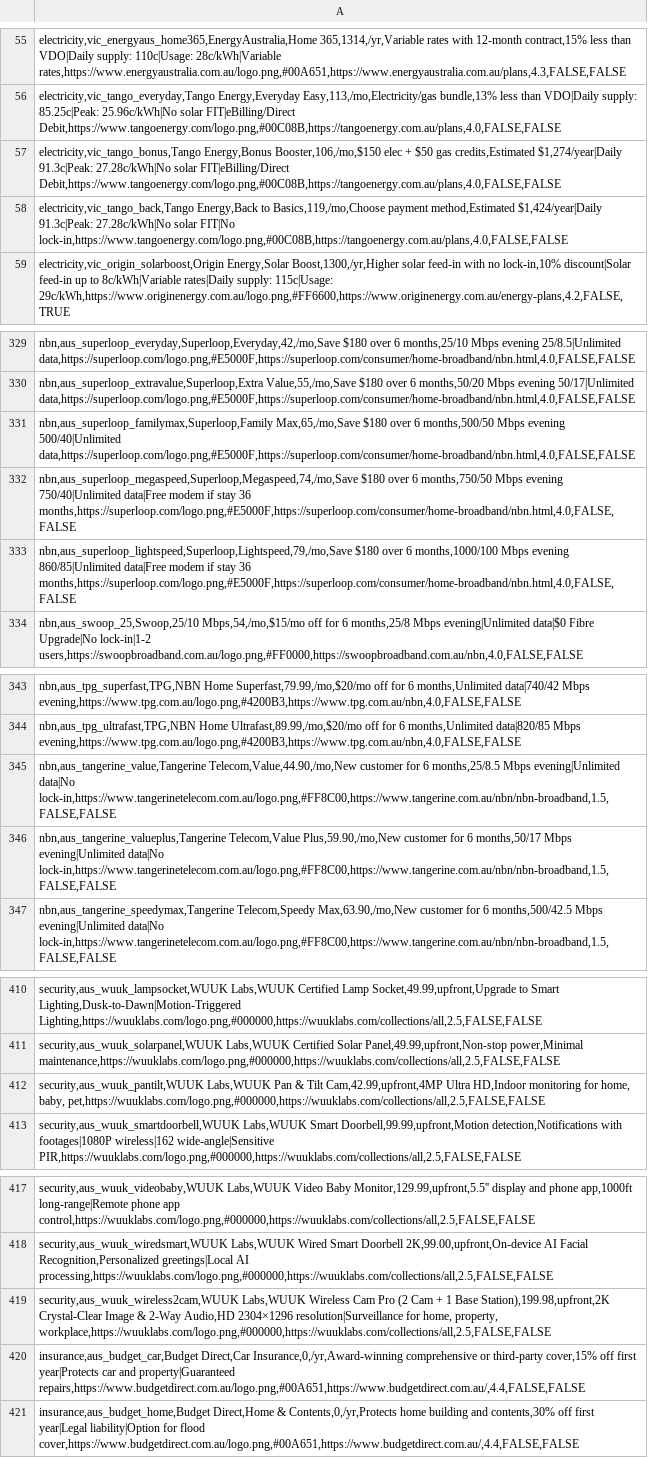
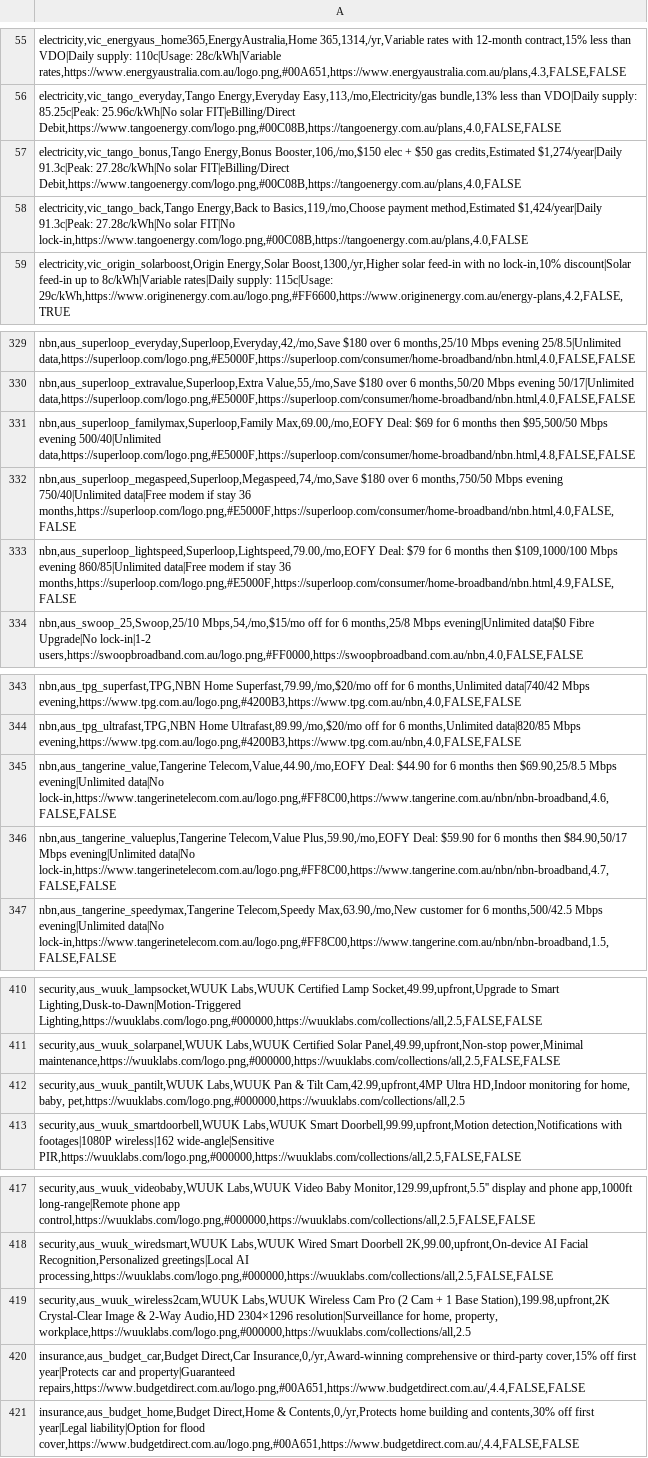
Before and after one commit to dsights/savenest, a CSV file: assets/data/products_master - Sheet3.csv, drawn as a sheet; only a part is shown, gaps mark what is left out; the diff covers the shown part only; the diff names each change by its address in the sheet, - before the commit and + after, or states it on an @@ line.

Commit message:
feat: update NBN and Mobile plans with latest June 2026 EOFY deals from official providers

```diff
--- a/assets/data/products_master - Sheet3.csv
+++ b/assets/data/products_master - Sheet3.csv
-A57: …solar FIT|eBilling/Direct Debit,https://www.tangoenergy.com/logo.png,#00C08B,https://tangoenergy.com.au/plans,4.0,FALSE,FALSE
+A57: …solar FIT|eBilling/Direct Debit,https://www.tangoenergy.com/logo.png,#00C08B,https://tangoenergy.com.au/plans,4.0,FALSE
-A58: …solar FIT|No lock-in,https://www.tangoenergy.com/logo.png,#00C08B,https://tangoenergy.com.au/plans,4.0,FALSE,FALSE
+A58: …solar FIT|No lock-in,https://www.tangoenergy.com/logo.png,#00C08B,https://tangoenergy.com.au/plans,4.0,FALSE
-A331: nbn,aus_superloop_familymax,Superloop,Family Max,65,/mo,Save $180 over 6 months,500/50 Mbps evening 500/40|Unlimited data,https://superloop.com/logo.png,#E5000F,https://superloop.com/consumer/home-broadband/nbn.html,4.0,FALSE,FALSE
+A331: nbn,aus_superloop_familymax,Superloop,Family Max,69.00,/mo,EOFY Deal: $69 for 6 months then $95,500/50 Mbps evening 500/40|Unlimited data,https://superloop.com/logo.png,#E5000F,https://superloop.com/consumer/home-broadband/nbn.html,4.8,FALSE,FALSE
-A333: nbn,aus_superloop_lightspeed,Superloop,Lightspeed,79,/mo,Save $180 over 6 months,1000/100 Mbps evening 860/85|Unlimited data|Free modem if stay 36 months,https://superloop.com/logo.png,#E5000F,https://superloop.com/consumer/home-broadband/nbn.html,4.0,FALSE,FALSE
+A333: nbn,aus_superloop_lightspeed,Superloop,Lightspeed,79.00,/mo,EOFY Deal: $79 for 6 months then $109,1000/100 Mbps evening 860/85|Unlimited data|Free modem if stay 36 months,https://superloop.com/logo.png,#E5000F,https://superloop.com/consumer/home-broadband/nbn.html,4.9,FALSE,FALSE
-A345: nbn,aus_tangerine_value,Tangerine Telecom,Value,44.90,/mo,New customer for 6 months,25/8.5 Mbps evening|Unlimited data|No lock-in,https://www.tangerinetelecom.com.au/logo.png,#FF8C00,https://www.tangerine.com.au/nbn/nbn-broadband,1.5,FALSE,FALSE
+A345: nbn,aus_tangerine_value,Tangerine Telecom,Value,44.90,/mo,EOFY Deal: $44.90 for 6 months then $69.90,25/8.5 Mbps evening|Unlimited data|No lock-in,https://www.tangerinetelecom.com.au/logo.png,#FF8C00,https://www.tangerine.com.au/nbn/nbn-broadband,4.6,FALSE,FALSE
-A346: nbn,aus_tangerine_valueplus,Tangerine Telecom,Value Plus,59.90,/mo,New customer for 6 months,50/17 Mbps evening|Unlimited data|No lock-in,https://www.tangerinetelecom.com.au/logo.png,#FF8C00,https://www.tangerine.com.au/nbn/nbn-broadband,1.5,FALSE,FALSE
+A346: nbn,aus_tangerine_valueplus,Tangerine Telecom,Value Plus,59.90,/mo,EOFY Deal: $59.90 for 6 months then $84.90,50/17 Mbps evening|Unlimited data|No lock-in,https://www.tangerinetelecom.com.au/logo.png,#FF8C00,https://www.tangerine.com.au/nbn/nbn-broadband,4.7,FALSE,FALSE
-A412: …home, baby, pet,https://wuuklabs.com/logo.png,#000000,https://wuuklabs.com/collections/all,2.5,FALSE,FALSE
+A412: …home, baby, pet,https://wuuklabs.com/logo.png,#000000,https://wuuklabs.com/collections/all,2.5
-A419: …home, property, workplace,https://wuuklabs.com/logo.png,#000000,https://wuuklabs.com/collections/all,2.5,FALSE,FALSE
+A419: …home, property, workplace,https://wuuklabs.com/logo.png,#000000,https://wuuklabs.com/collections/all,2.5
```
Also changed, not shown: 1 added row and 33 edited cells elsewhere in this file, 2 other files.
